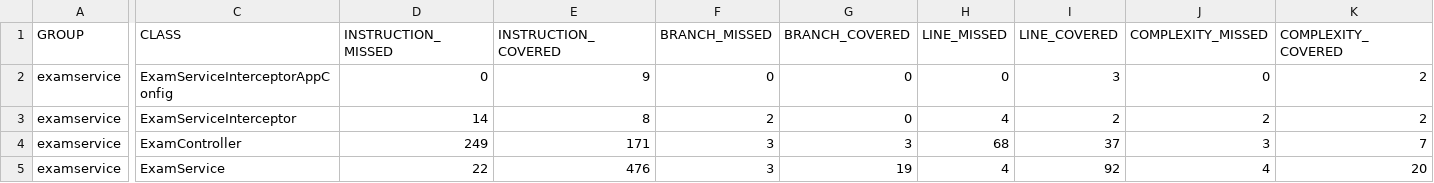
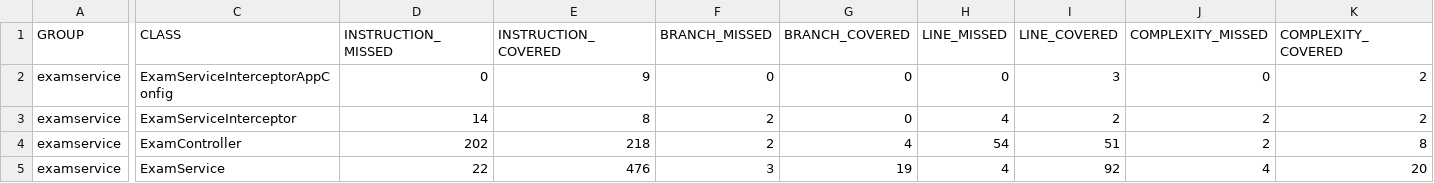
Before and after one commit to looby10120/backup-exam-service, a CSV file: target/site/jacoco/jacoco.csv, drawn as a sheet; only a part is shown, gaps mark what is left out; the diff names each change by its address in the sheet, - before the commit and + after, or states it on an @@ line.

```diff
--- a/target/site/jacoco/jacoco.csv
+++ b/target/site/jacoco/jacoco.csv
-D4 (INSTRUCTION_MISSED): 249
+D4 (INSTRUCTION_MISSED): 202
-E4 (INSTRUCTION_COVERED): 171
+E4 (INSTRUCTION_COVERED): 218
-F4 (BRANCH_MISSED): 3
+F4 (BRANCH_MISSED): 2
-G4 (BRANCH_COVERED): 3
+G4 (BRANCH_COVERED): 4
-H4 (LINE_MISSED): 68
+H4 (LINE_MISSED): 54
-I4 (LINE_COVERED): 37
+I4 (LINE_COVERED): 51
-J4 (COMPLEXITY_MISSED): 3
+J4 (COMPLEXITY_MISSED): 2
-K4 (COMPLEXITY_COVERED): 7
+K4 (COMPLEXITY_COVERED): 8
```
Also changed, not shown: 17 other files.
